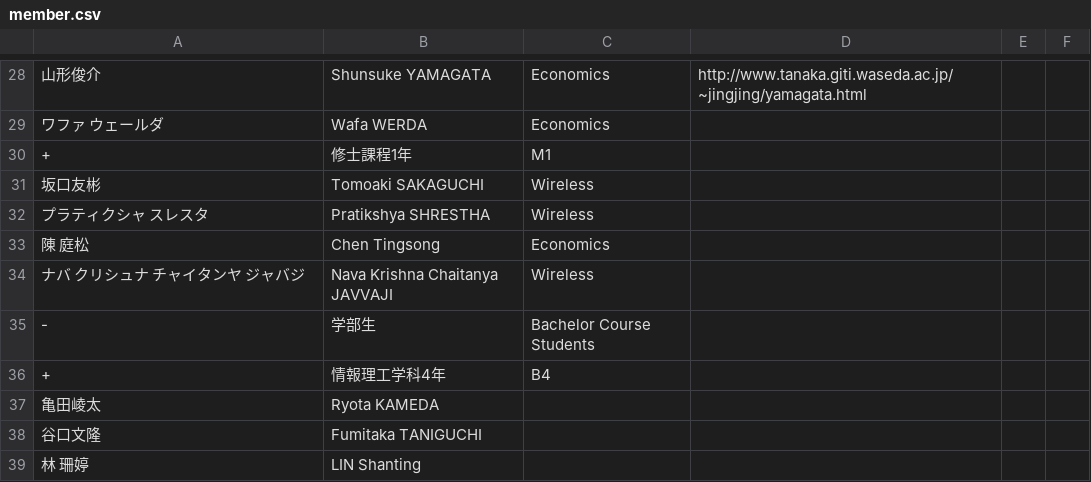
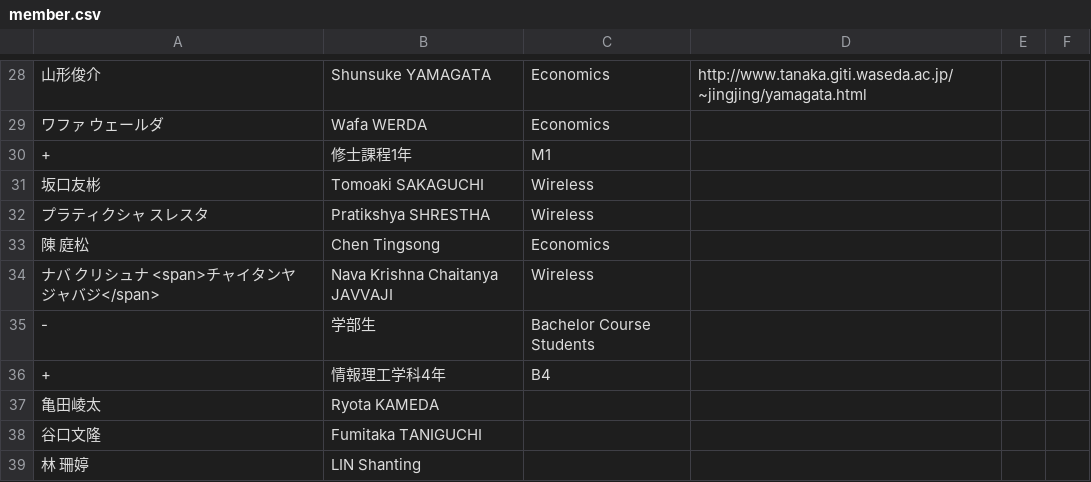
Before and after one commit to noriboijan/tanakalab, a CSV file: data/member.csv, drawn as a sheet; only a part is shown, gaps mark what is left out.

```diff
--- a/data/member.csv
+++ b/data/member.csv
@@ -33,3 +33,3 @@
 陳　庭松,Chen Tingsong,Economics,,,
-ナバ　クリシュナ　チャイタンヤ　ジャバジ,Nava Krishna Chaitanya JAVVAJI,Wireless,,,
+ナバ　クリシュナ　<span>チャイタンヤ　ジャバジ</span>,Nava Krishna Chaitanya JAVVAJI,Wireless,,,
 -,学部生,Bachelor Course Students,,,
```
Also changed, not shown: data/graduates.csv, 1 other file.
